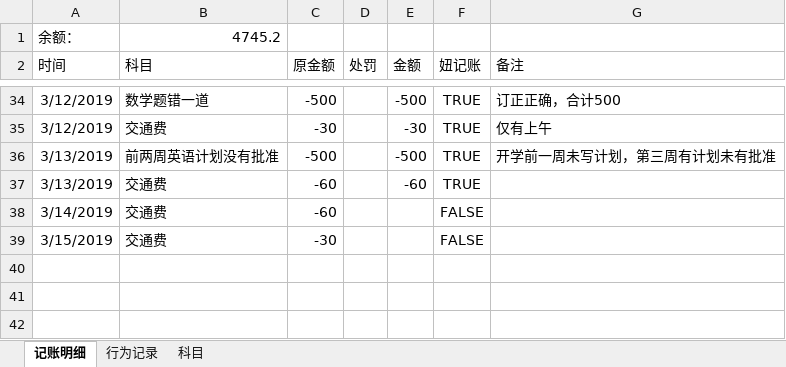
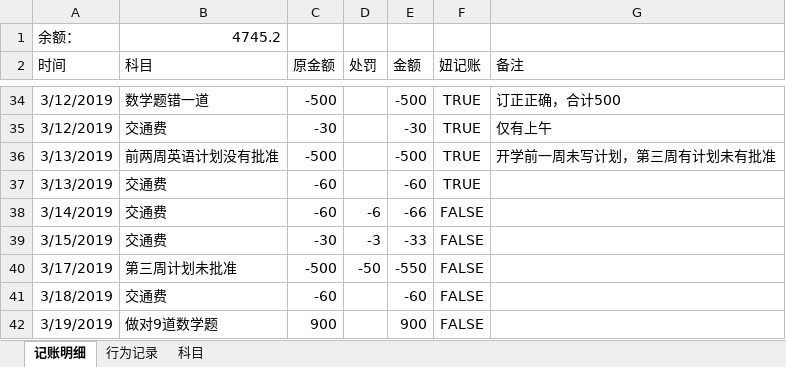
Before and after one commit to MrGangMa/ExcelProjects, an Excel workbook: 马佳樱小账本.xlsx, sheet 记账明细, drawn as a sheet; only a part is shown, gaps mark what is left out; values as stored, in another font and other column widths than the file's, no borders; table styles not drawn; the diff names each change by its address in the sheet, - before the commit and + after, or states it on an @@ line.

Commit message:
20190319 update

```diff
--- a/马佳樱小账本.xlsx (sheet 记账明细)
+++ b/马佳樱小账本.xlsx (sheet 记账明细)
-D38 (处罚): (empty)
+D38 (处罚): -6
-E38 (金额): (empty)
+E38 (金额): -66
-D39 (处罚): (empty)
+D39 (处罚): -3
-E39 (金额): (empty)
+E39 (金额): -33
+row 40: 3/17/2019 | 第三周计划未批准 | -500 | -50 | -550 | FALSE
+row 41: 3/18/2019 | 交通费 | -60 |  | -60 | FALSE
+row 42: 3/19/2019 | 做对9道数学题 | 900 |  | 900 | FALSE
```
